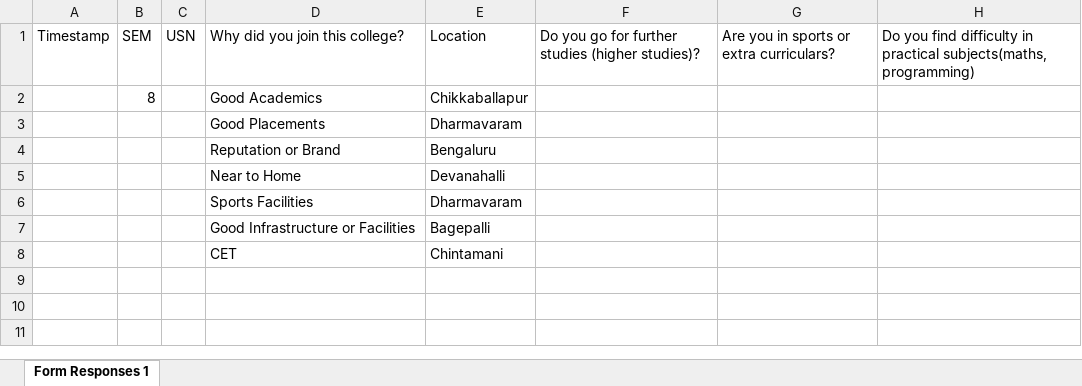
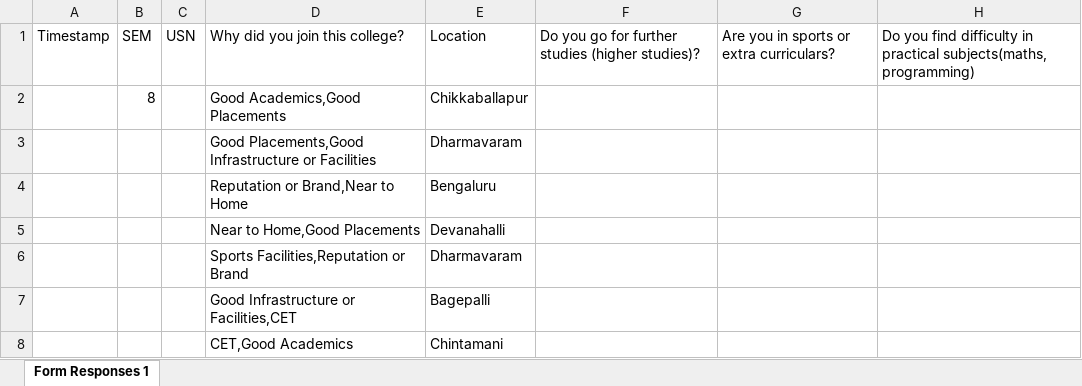
Before and after one commit to DMad19/Project-locationplotting, an Excel workbook: studentDataForm.xlsx, sheet Form Responses 1, drawn as a sheet; only a part is shown; values as stored, in another font and other column widths than the file's, no borders; charts and pictures not drawn; the diff names each change by its address in the sheet, - before the commit and + after, or states it on an @@ line.

```diff
--- a/studentDataForm.xlsx (sheet Form Responses 1)
+++ b/studentDataForm.xlsx (sheet Form Responses 1)
-D2: Good Academics
+D2: Good Academics,Good Placements
-D3: Good Placements
+D3: Good Placements,Good Infrastructure or Facilities
-D4: Reputation or Brand
+D4: Reputation or Brand,Near to Home
-D5: Near to Home
+D5: Near to Home,Good Placements
-D6: Sports Facilities
+D6: Sports Facilities,Reputation or Brand
-D7: Good Infrastructure or Facilities
+D7: Good Infrastructure or Facilities,CET
-D8: CET
+D8: CET,Good Academics
```
Also changed, not shown: 2 other files.
